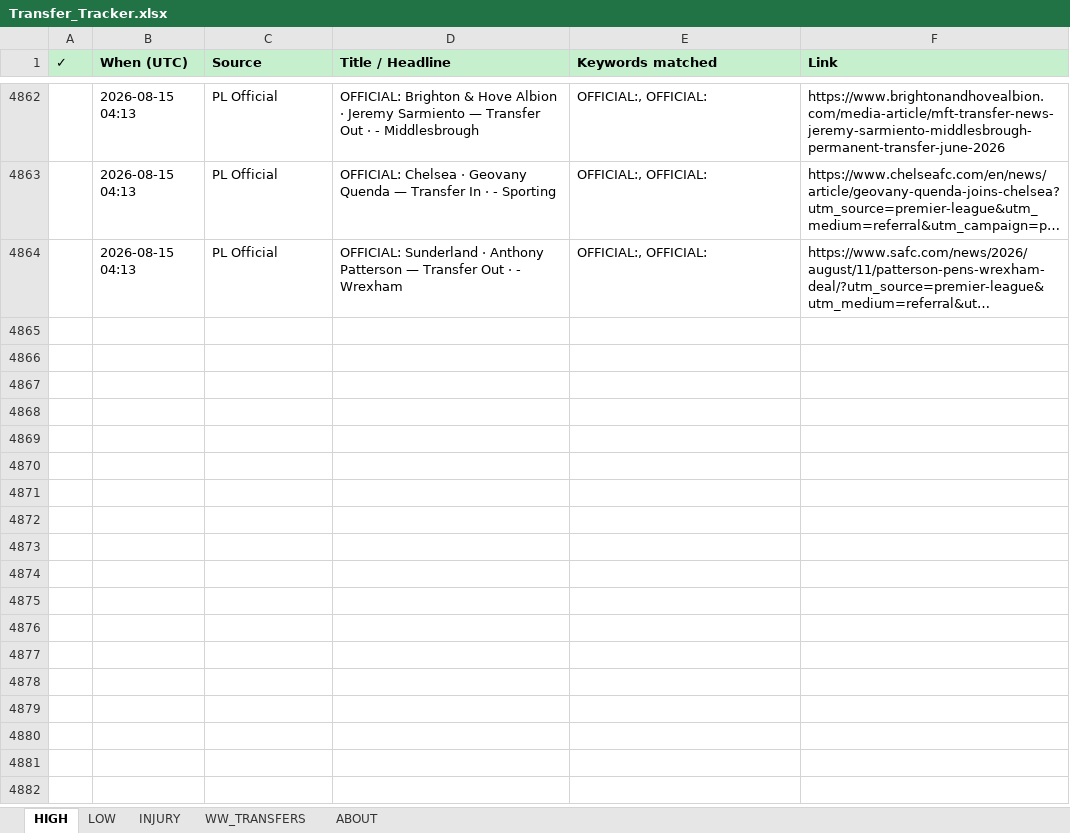
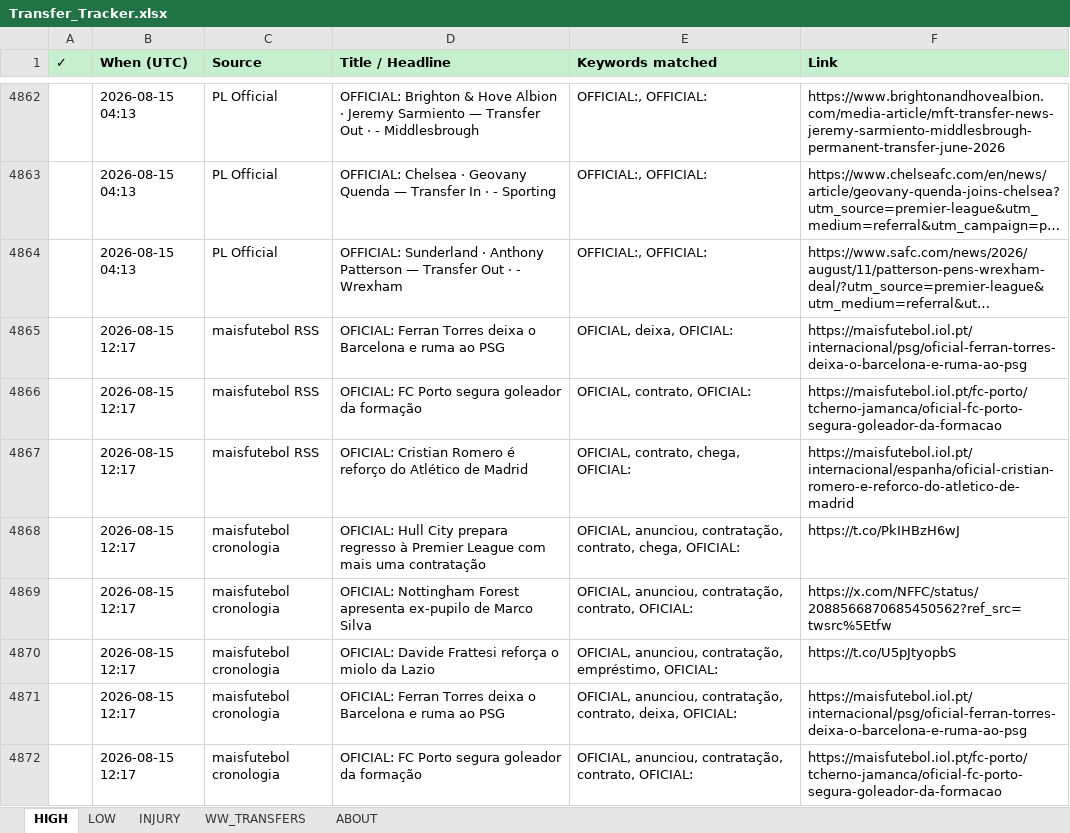
Before and after one commit to rneves2005-dotcom/fpl-dashboard, an Excel workbook: Transfer_Tracker.xlsx, sheet HIGH, drawn as a sheet; only a part is shown, gaps mark what is left out; long unchanged cells end in …; values as stored, in another font and other column widths than the file's, no borders; the diff covers the shown part only; the diff names each change by its address in the sheet, - before the commit and + after, or states it on an @@ line.

```diff
--- a/Transfer_Tracker.xlsx (sheet HIGH)
+++ b/Transfer_Tracker.xlsx (sheet HIGH)
+row 4865:  | 2026-08-15 12:17 | maisfutebol RSS | OFICIAL: Ferran Torres deixa o Barcelona e ruma ao PSG | OFICIAL, deixa, OFICIAL: | https://maisfutebol.iol.pt/internacional/psg/oficial-ferran-torres-deixa-o-barcelona-e-ruma-ao-psg
+row 4866:  | 2026-08-15 12:17 | maisfutebol RSS | OFICIAL: FC Porto segura goleador da formação | OFICIAL, contrato, OFICIAL: | https://maisfutebol.iol.pt/fc-porto/tcherno-jamanca/oficial-fc-porto-segura-goleador-da-formacao
+row 4867:  | 2026-08-15 12:17 | maisfutebol RSS | OFICIAL: Cristian Romero é reforço do Atlético de Madrid | OFICIAL, contrato, chega, OFICIAL: | https://maisfutebol.iol.pt/internacional/espanha/oficial-cristian-romero-e-reforco-do-atletico-de-madrid
+row 4868:  | 2026-08-15 12:17 | maisfutebol cronologia | OFICIAL: Hull City prepara regresso à Premier League com mais uma contratação | OFICIAL, anunciou, contratação, contrato, chega, OFICIAL: | https://t.co/PkIHBzH6wJ
+row 4869:  | 2026-08-15 12:17 | maisfutebol cronologia | OFICIAL: Nottingham Forest apresenta ex-pupilo de Marco Silva | OFICIAL, anunciou, contratação, contrato, OFICIAL: | https://x.com/NFFC/status/2088566870685450562?ref_src=twsrc%5Etfw
+row 4870:  | 2026-08-15 12:17 | maisfutebol cronologia | OFICIAL: Davide Frattesi reforça o miolo da Lazio | OFICIAL, anunciou, contratação, empréstimo, OFICIAL: | https://t.co/U5pJtyopbS
+row 4871:  | 2026-08-15 12:17 | maisfutebol cronologia | OFICIAL: Ferran Torres deixa o Barcelona e ruma ao PSG | OFICIAL, anunciou, contratação, contrato, deixa, OFICIAL: | https://maisfutebol.iol.pt/internacional/psg/oficial-ferran-torres-deixa-o-barcelona-e-ruma-ao-psg
+row 4872:  | 2026-08-15 12:17 | maisfutebol cronologia | OFICIAL: FC Porto segura goleador da formação | OFICIAL, anunciou, contratação, contrato, OFICIAL: | https://maisfutebol.iol.pt/fc-porto/tcherno-jamanca/oficial-fc-porto-segura-goleador-da-formacao
```
Also changed, not shown: 8 added rows elsewhere in this sheet, sheet LOW, 2 other files.
